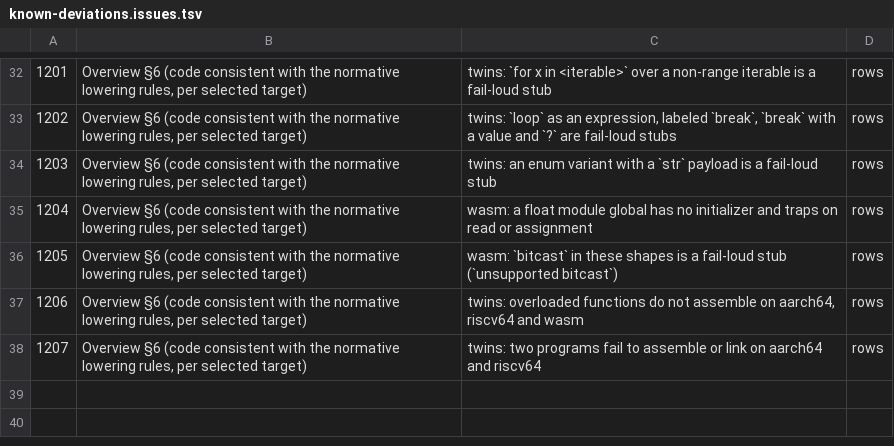
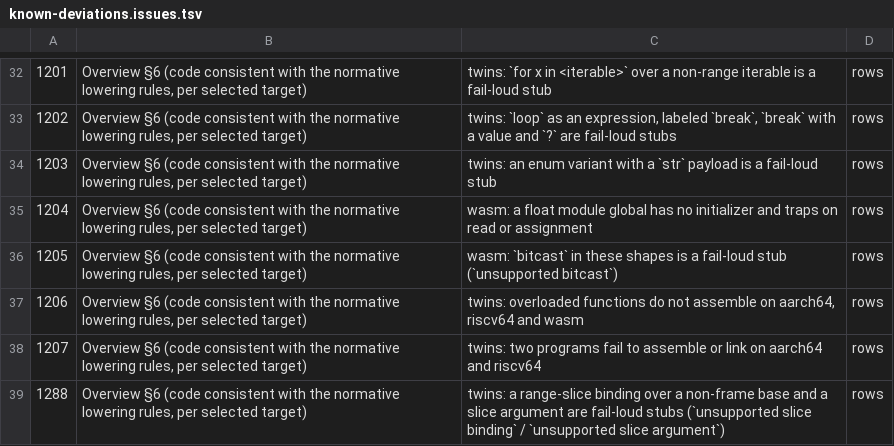
Before and after one commit to alatyr-programming-language/compiler, a TSV file: scripts/known-deviations.issues.tsv, drawn as a sheet; only a part is shown, gaps mark what is left out.

Commit message:
test(deviations): the twins' stubs on issue1182_annotated_view_local (#1187, #1288)

```diff
--- a/scripts/known-deviations.issues.tsv
+++ b/scripts/known-deviations.issues.tsv
@@ -38 +38,2 @@
 1207	Overview §6 (code consistent with the normative lowering rules, per selected target)	twins: two programs fail to assemble or link on aarch64 and riscv64	rows
+1288	Overview §6 (code consistent with the normative lowering rules, per selected target)	twins: a range-slice binding over a non-frame base and a slice argument are fail-loud stubs (`unsupported slice binding` / `unsupported slice argument`)	rows
```
Also changed, not shown: scripts/known-deviations.tsv.
